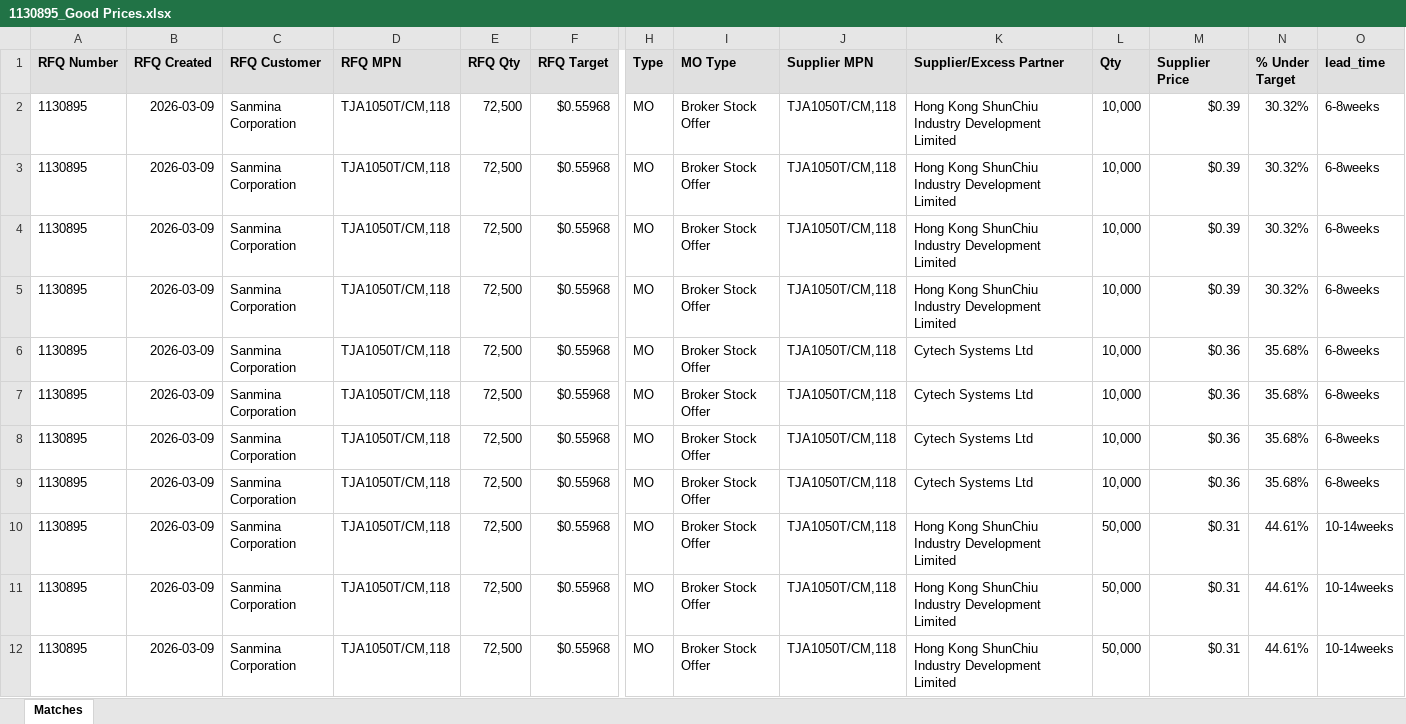
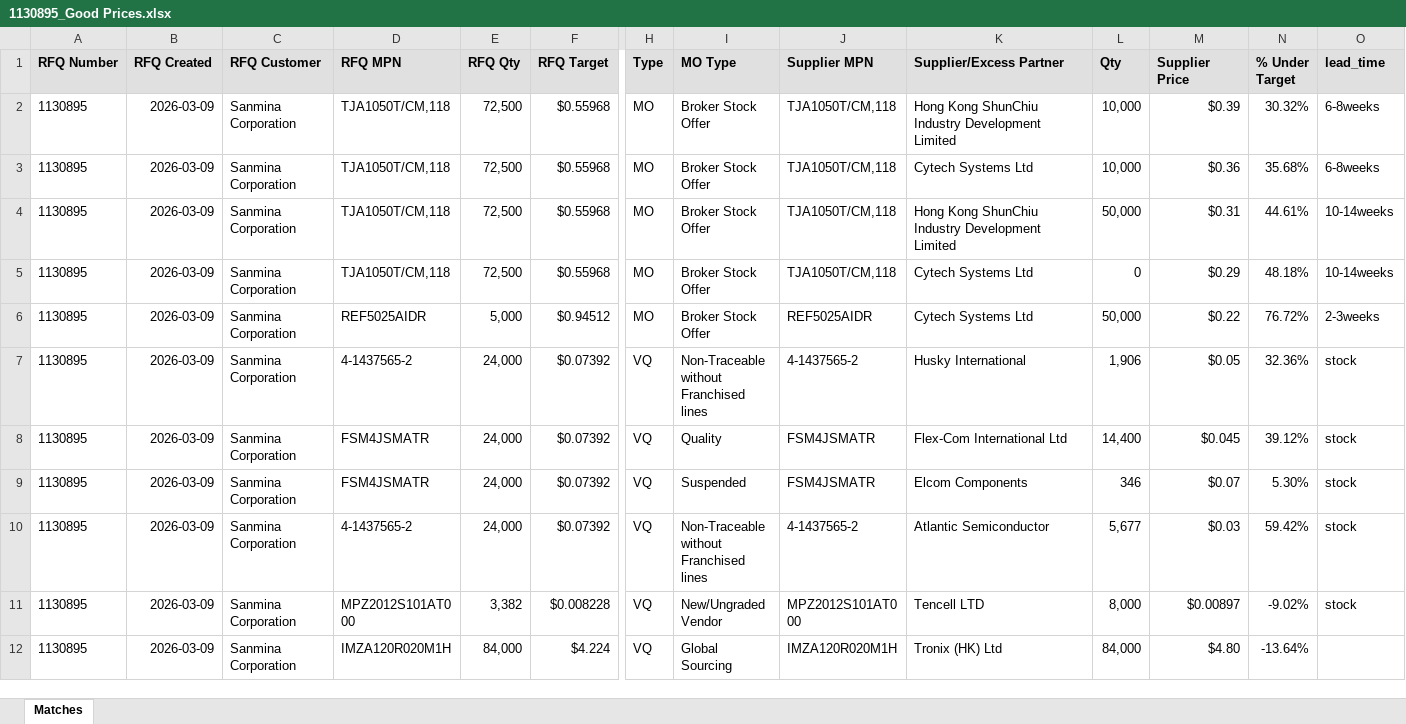
Before and after one commit to AstuteGroup/astute-workinstructions, an Excel workbook: Trading Analysis/Vortex Matches/output/1130895_Good Prices.xlsx, sheet Matches, drawn as a sheet; only a part is shown, gaps mark what is left out; the shorter side is filled out with more unchanged rows; values as stored, in another font and other column widths than the file's, no borders; rows hold the shown columns only; the diff covers the shown part only; the diff names each change by its address in the sheet, - before the commit and + after, or states it on an @@ line.

```diff
--- a/Trading Analysis/Vortex Matches/output/1130895_Good Prices.xlsx (sheet Matches)
+++ b/Trading Analysis/Vortex Matches/output/1130895_Good Prices.xlsx (sheet Matches)
-row 3: 1130895 | 2026-03-09 | Sanmina Corporation | TJA1050T/CM,118 | 72,500 | $0.55968 | MO | Broker Stock Offer | TJA1050T/CM,118 | Hong Kong ShunChiu Industry Development Limited | 10,000 | $0.39 | 30.32% | 6-8weeks
-row 4: 1130895 | 2026-03-09 | Sanmina Corporation | TJA1050T/CM,118 | 72,500 | $0.55968 | MO | Broker Stock Offer | TJA1050T/CM,118 | Hong Kong ShunChiu Industry Development Limited | 10,000 | $0.39 | 30.32% | 6-8weeks
-row 5: 1130895 | 2026-03-09 | Sanmina Corporation | TJA1050T/CM,118 | 72,500 | $0.55968 | MO | Broker Stock Offer | TJA1050T/CM,118 | Hong Kong ShunChiu Industry Development Limited | 10,000 | $0.39 | 30.32% | 6-8weeks
-row 6: 1130895 | 2026-03-09 | Sanmina Corporation | TJA1050T/CM,118 | 72,500 | $0.55968 | MO | Broker Stock Offer | TJA1050T/CM,118 | Cytech Systems Ltd | 10,000 | $0.36 | 35.68% | 6-8weeks
-row 7: 1130895 | 2026-03-09 | Sanmina Corporation | TJA1050T/CM,118 | 72,500 | $0.55968 | MO | Broker Stock Offer | TJA1050T/CM,118 | Cytech Systems Ltd | 10,000 | $0.36 | 35.68% | 6-8weeks
-row 8: 1130895 | 2026-03-09 | Sanmina Corporation | TJA1050T/CM,118 | 72,500 | $0.55968 | MO | Broker Stock Offer | TJA1050T/CM,118 | Cytech Systems Ltd | 10,000 | $0.36 | 35.68% | 6-8weeks
-row 11: 1130895 | 2026-03-09 | Sanmina Corporation | TJA1050T/CM,118 | 72,500 | $0.55968 | MO | Broker Stock Offer | TJA1050T/CM,118 | Hong Kong ShunChiu Industry Development Limited | 50,000 | $0.31 | 44.61% | 10-14weeks
-row 12: 1130895 | 2026-03-09 | Sanmina Corporation | TJA1050T/CM,118 | 72,500 | $0.55968 | MO | Broker Stock Offer | TJA1050T/CM,118 | Hong Kong ShunChiu Industry Development Limited | 50,000 | $0.31 | 44.61% | 10-14weeks
```
Also changed, not shown: 70 removed rows elsewhere in this sheet, Trading Analysis/Vortex Matches/output/1130895_No Prices.xlsx, Trading Analysis/Vortex Matches/output/1130895_Stock.xlsx.
